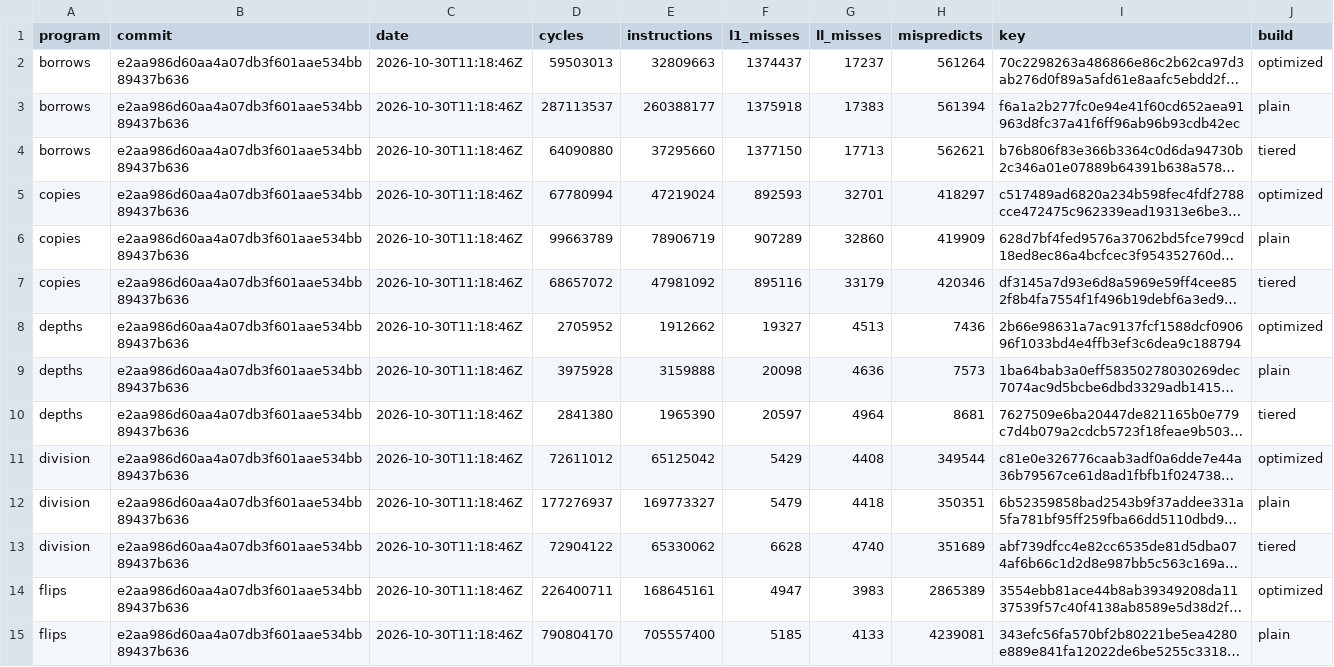
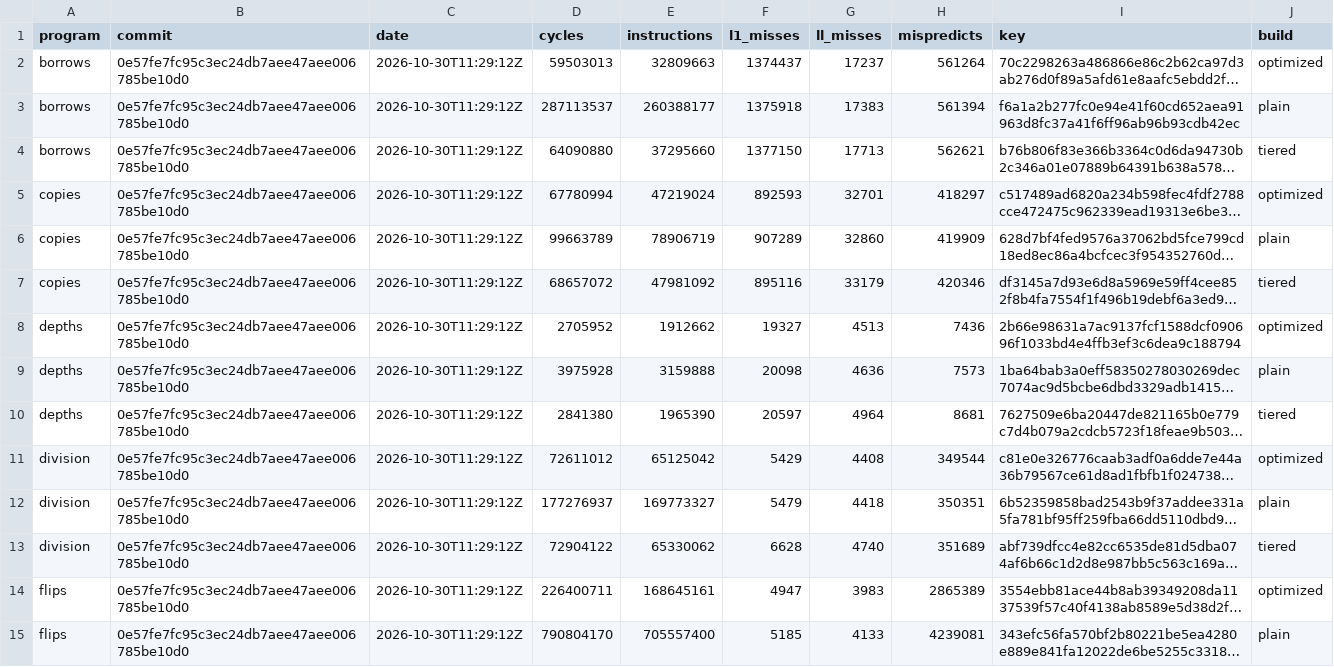
Before and after one commit to zane-lang/compiler, a TSV file: latest.tsv, drawn as a sheet; only a part is shown; long unchanged cells end in …; the diff covers the shown part only; the diff names each change by its address in the sheet, - before the commit and + after, or states it on an @@ line.

```diff
--- a/latest.tsv
+++ b/latest.tsv
-B2:B15 (commit): e2aa986d60aa4a07db3f601aae534bb89437b636
+B2:B15 (commit): 0e57fe7fc95c3ec24db7aee47aee006785be10d0
-C2:C15 (date): 2026-10-30T11:18:46Z
+C2:C15 (date): 2026-10-30T11:29:12Z
```
Also changed, not shown: 70 edited cells elsewhere in this file, stress-plain.tsv, stress-tiered.tsv, 1 other file.
